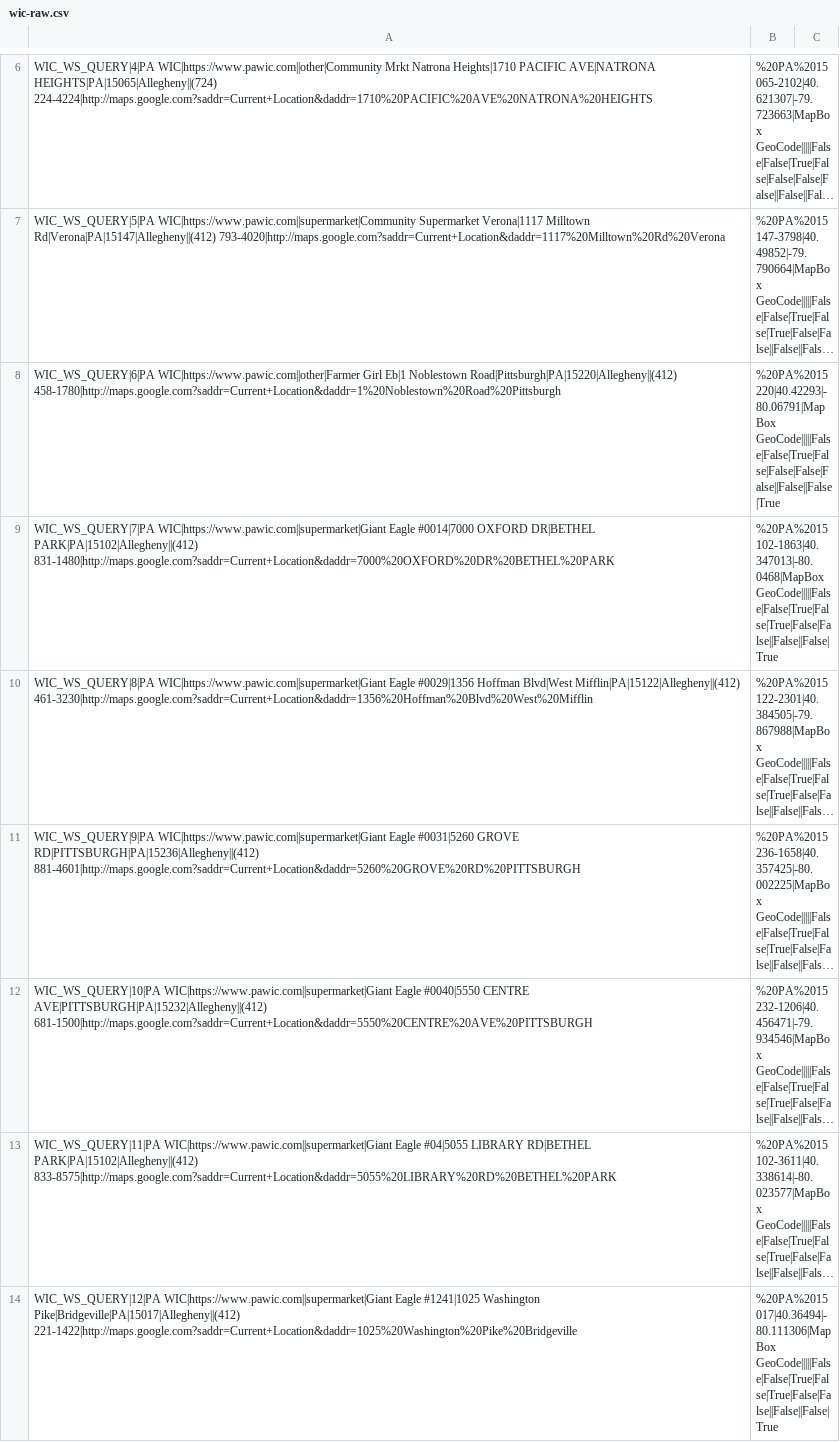
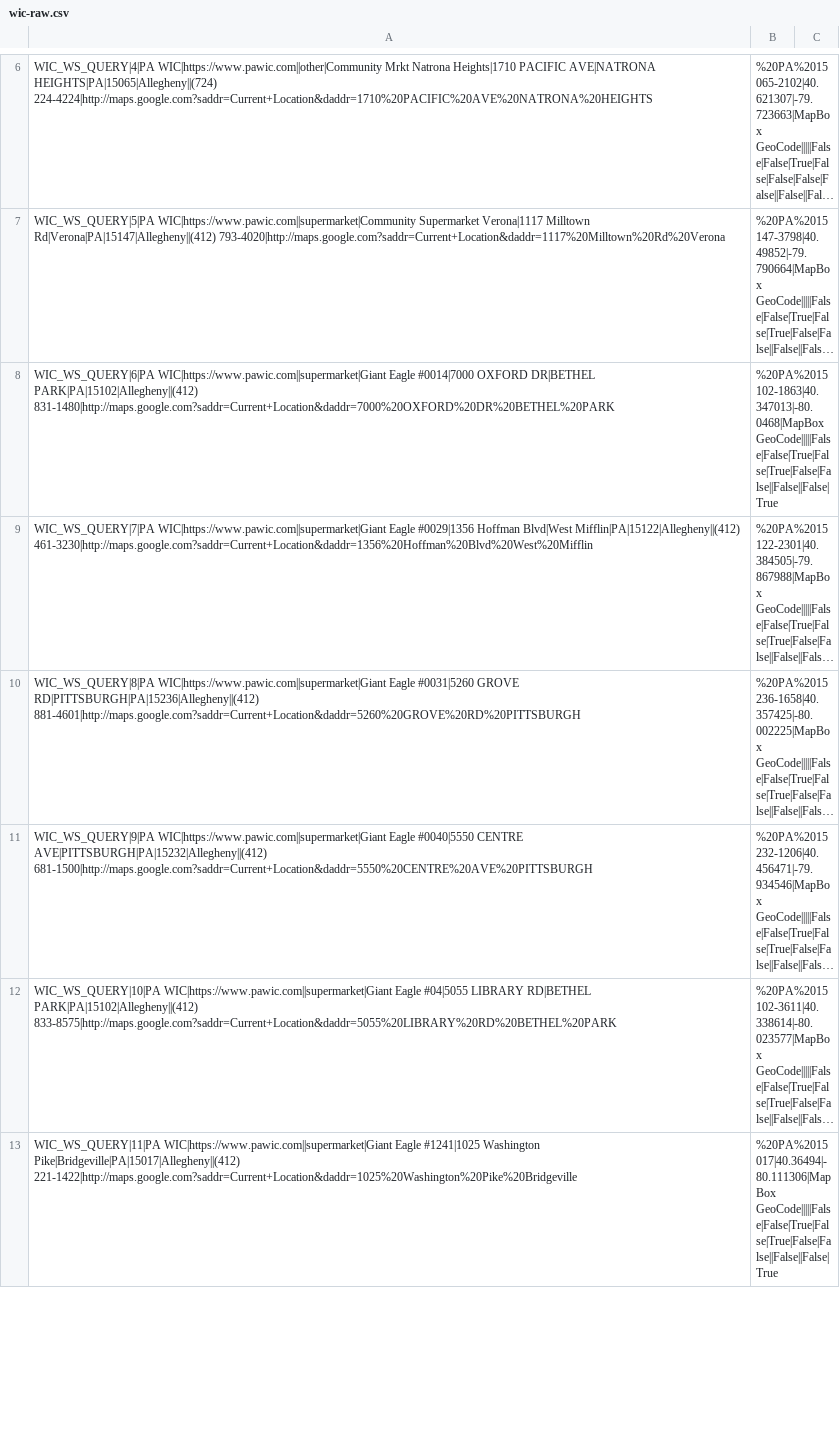
Before and after one commit to CodeForPittsburgh/food-access-data-transformation, a CSV file: food-data/raw-sources/wic-raw.csv, drawn as a sheet; only a part is shown, gaps mark what is left out; long unchanged cells end in …; removed rows and columns are numbered as before the commit, all else as after; the diff covers the shown part only; the diff names each change by its address in the sheet, - before the commit and + after, or states it on an @@ line.

```diff
--- a/food-data/raw-sources/wic-raw.csv
+++ b/food-data/raw-sources/wic-raw.csv
-row 8: WIC_WS_QUERY|6|PA WIC|https://www.pawic.com||other|Farmer Girl Eb|1 Noblestown Road|Pittsburgh|PA|15220|Allegheny||(412) 458-1780|http://maps.google.com?saddr=Current+Location&daddr=1%20Noblestown%20Road%20Pittsburgh | %20PA%2015220|40.42293|-80.06791|MapBox GeoCode|||||False|False|True|False|False|False|False||False||False|True
-A8: WIC_WS_QUERY|7|PA WIC|https://www.pawic.com||supermarket|Giant Eagle…
+A8: WIC_WS_QUERY|6|PA WIC|https://www.pawic.com||supermarket|Giant Eagle…
-A9: WIC_WS_QUERY|8|PA WIC|https://www.pawic.com||supermarket|Giant Eagle…
+A9: WIC_WS_QUERY|7|PA WIC|https://www.pawic.com||supermarket|Giant Eagle…
-A10: WIC_WS_QUERY|9|PA WIC|https://www.pawic.com||supermarket|Giant Eagle…
+A10: WIC_WS_QUERY|8|PA WIC|https://www.pawic.com||supermarket|Giant Eagle…
-A11: WIC_WS_QUERY|10|PA WIC|https://www.pawic.com||supermarket|Giant Eagle…
+A11: WIC_WS_QUERY|9|PA WIC|https://www.pawic.com||supermarket|Giant Eagle…
-A12: WIC_WS_QUERY|11|PA WIC|https://www.pawic.com||supermarket|Giant Eagle…
+A12: WIC_WS_QUERY|10|PA WIC|https://www.pawic.com||supermarket|Giant Eagle…
-A13: WIC_WS_QUERY|12|PA WIC|https://www.pawic.com||supermarket|Giant Eagle…
+A13: WIC_WS_QUERY|11|PA WIC|https://www.pawic.com||supermarket|Giant Eagle…
```
Also changed, not shown: 70 edited cells elsewhere in this file, food-data/merged-data/duplicate-merged-data.csv, food-data/merged-data/invalid-raw-sources.csv, 4 other files.
